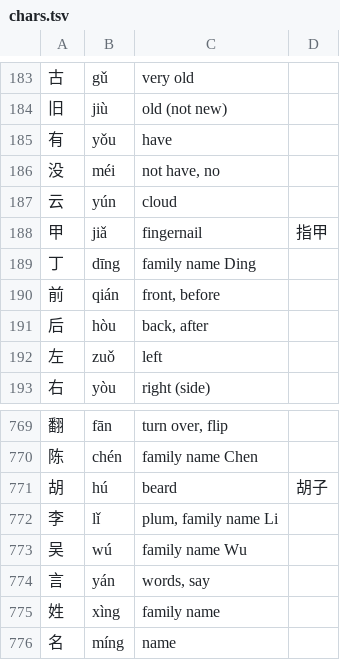
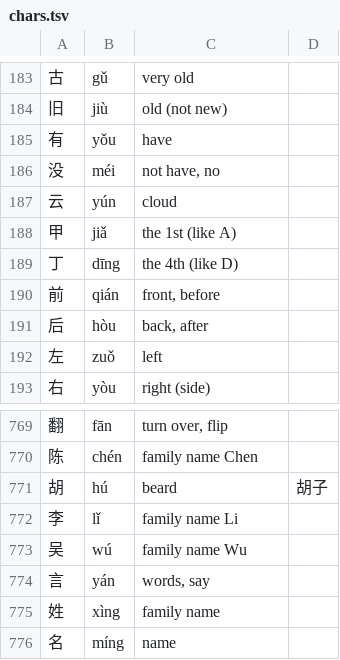
Before and after one commit to bryanwxt/ziji, a TSV file: scripts/kidgloss/chars.tsv, drawn as a sheet; only a part is shown, gaps mark what is left out.

```diff
--- a/scripts/kidgloss/chars.tsv
+++ b/scripts/kidgloss/chars.tsv
@@ -187,4 +187,4 @@
 云	yún	cloud
-甲	jiǎ	fingernail	指甲
-丁	dīng	family name Ding
+甲	jiǎ	the 1st (like A)
+丁	dīng	the 4th (like D)
 前	qián	front, before
@@ -771,3 +771,3 @@
 胡	hú	beard	胡子
-李	lǐ	plum, family name Li
+李	lǐ	family name Li
 吴	wú	family name Wu
```
Also changed, not shown: scripts/kidgloss/words.tsv, 12 other files.
